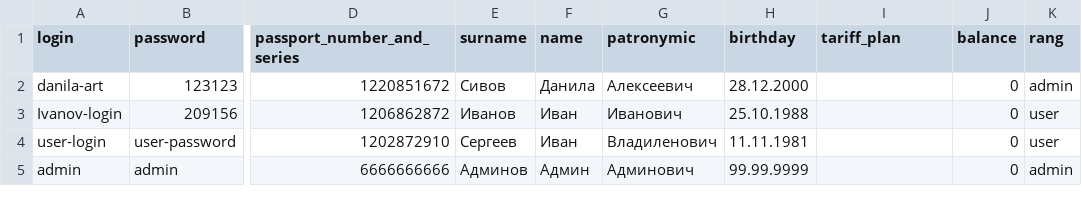
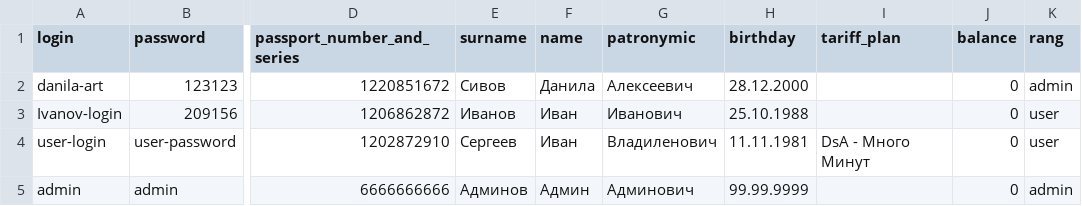
Before and after one commit to danila-art/DsA_connect, a CSV file: inner_file_py/user.csv, drawn as a sheet; only a part is shown, gaps mark what is left out; the diff names each change by its address in the sheet, - before the commit and + after, or states it on an @@ line.

```diff
--- a/inner_file_py/user.csv
+++ b/inner_file_py/user.csv
-I4 (tariff_plan): (empty)
+I4 (tariff_plan): DsA - Много Минут
```
Also changed, not shown: 2 other files.
